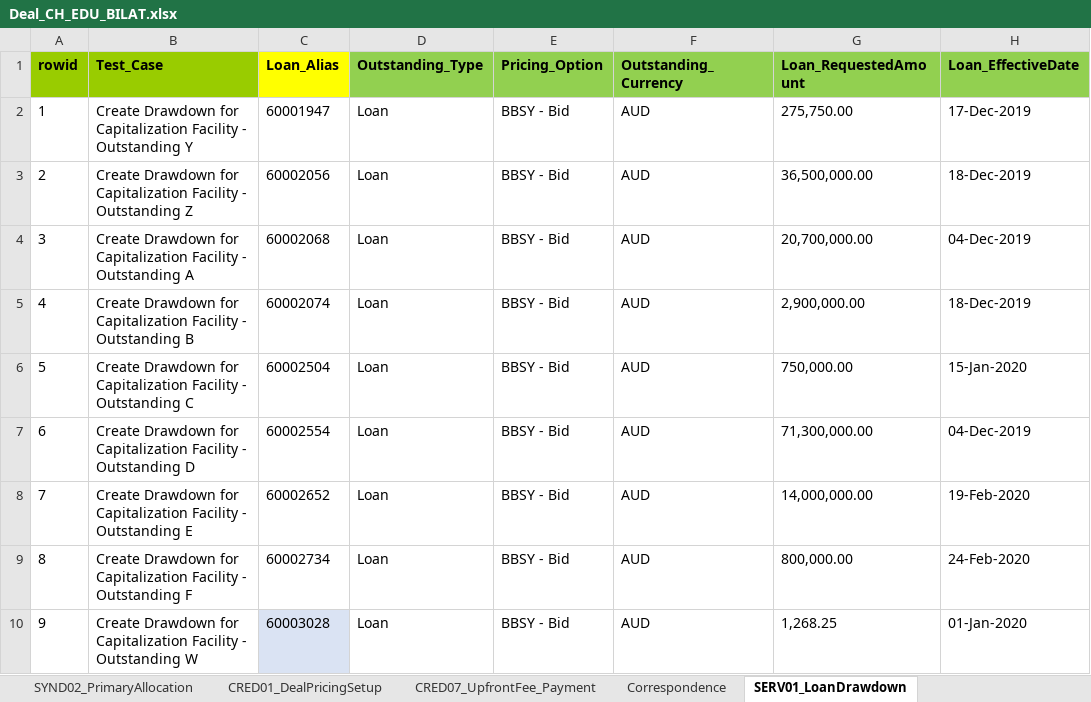
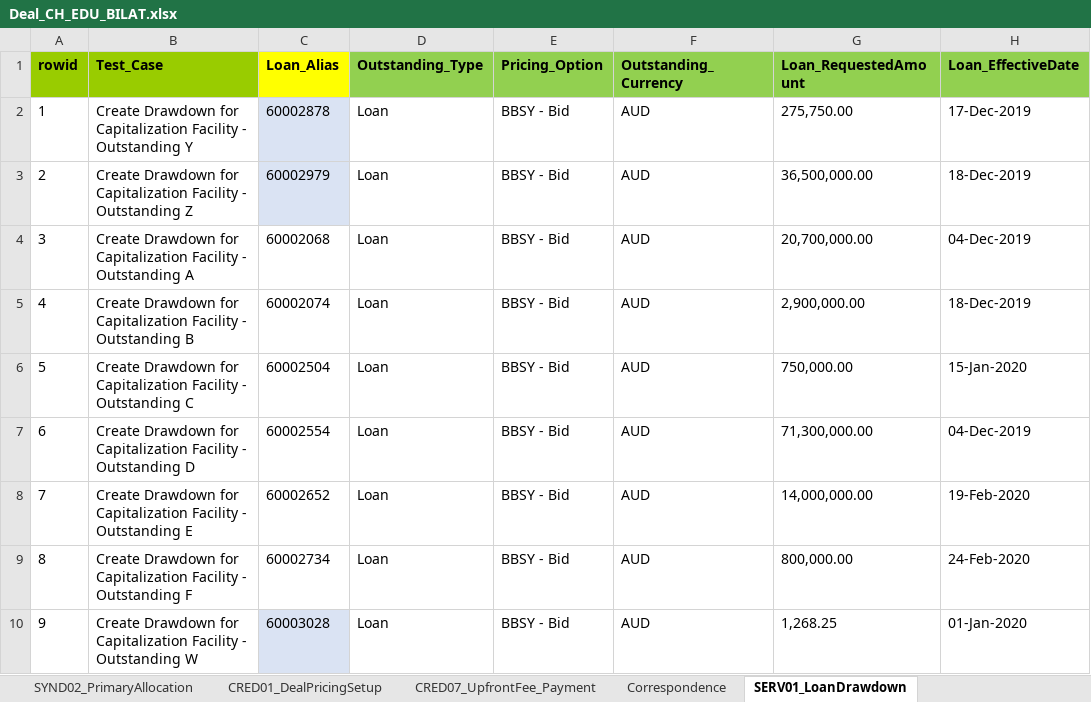
Before and after one commit to shirleenhong/automation-loan-application-cba, an Excel workbook: DataSet/NewUATDeals_DataSet/Deal_CH_EDU_BILAT.xlsx, sheet SERV01_LoanDrawdown, drawn as a sheet; only a part is shown; values as stored, in another font and other column widths than the file's, no borders; the diff names each change by its address in the sheet, - before the commit and + after, or states it on an @@ line.

```diff
--- a/DataSet/NewUATDeals_DataSet/Deal_CH_EDU_BILAT.xlsx (sheet SERV01_LoanDrawdown)
+++ b/DataSet/NewUATDeals_DataSet/Deal_CH_EDU_BILAT.xlsx (sheet SERV01_LoanDrawdown)
-C2 (Loan_Alias): 60001947
+C2 (Loan_Alias): 60002878
-C2:C3 fill: none
+C2:C3 fill: #DAE3F3
-C3 (Loan_Alias): 60002056
+C3 (Loan_Alias): 60002979
```
Also changed, not shown: sheet Correspondence, 7 other files.
